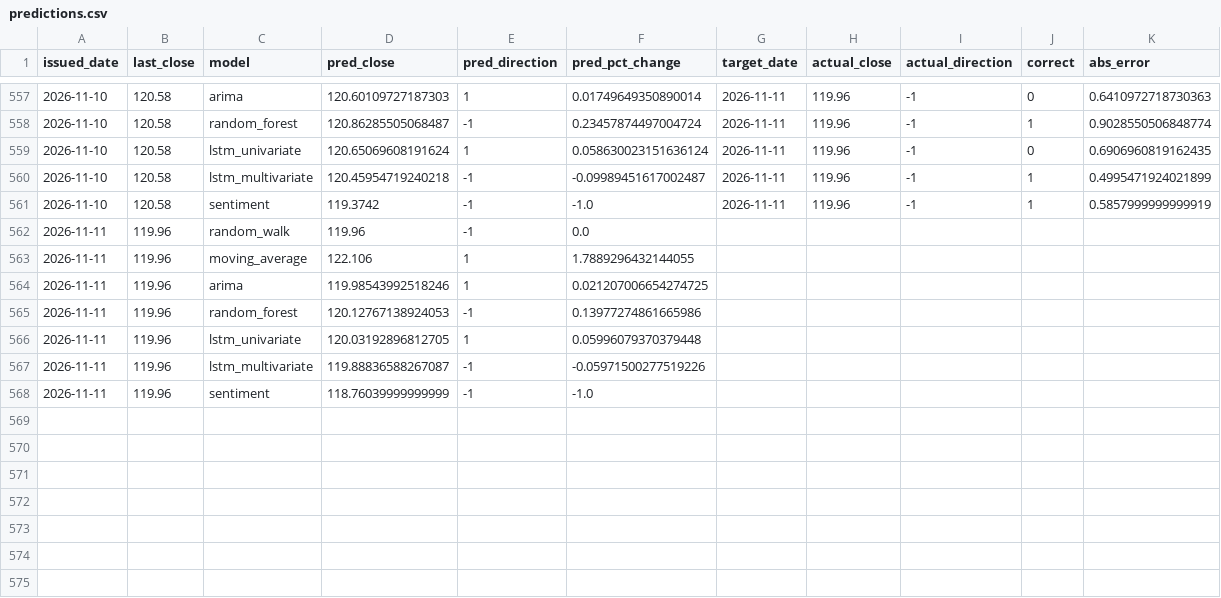
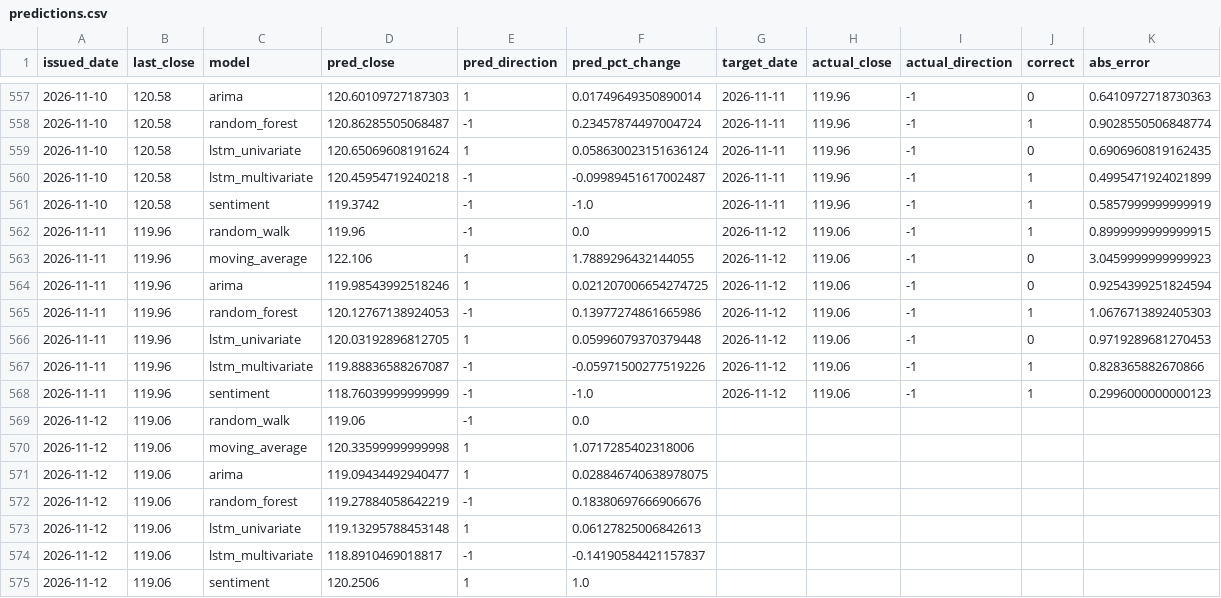
Before and after one commit to shichuhao/sangfor_stock_prediction, a CSV file: outputs/predictions.csv, drawn as a sheet; only a part is shown, gaps mark what is left out.

```diff
--- a/outputs/predictions.csv
+++ b/outputs/predictions.csv
@@ -561,8 +561,15 @@
 2026-11-10,120.58,sentiment,119.3742,-1,-1.0,2026-11-11,119.96,-1,1,0.5857999999999919
-2026-11-11,119.96,random_walk,119.96,-1,0.0,,,,,
-2026-11-11,119.96,moving_average,122.106,1,1.7889296432144055,,,,,
-2026-11-11,119.96,arima,119.98543992518246,1,0.021207006654274725,,,,,
-2026-11-11,119.96,random_forest,120.12767138924053,-1,0.13977274861665986,,,,,
-2026-11-11,119.96,lstm_univariate,120.03192896812705,1,0.05996079370379448,,,,,
-2026-11-11,119.96,lstm_multivariate,119.88836588267087,-1,-0.05971500277519226,,,,,
-2026-11-11,119.96,sentiment,118.76039999999999,-1,-1.0,,,,,
+2026-11-11,119.96,random_walk,119.96,-1,0.0,2026-11-12,119.06,-1,1,0.8999999999999915
+2026-11-11,119.96,moving_average,122.106,1,1.7889296432144055,2026-11-12,119.06,-1,0,3.0459999999999923
+2026-11-11,119.96,arima,119.98543992518246,1,0.021207006654274725,2026-11-12,119.06,-1,0,0.9254399251824594
+2026-11-11,119.96,random_forest,120.12767138924053,-1,0.13977274861665986,2026-11-12,119.06,-1,1,1.0676713892405303
+2026-11-11,119.96,lstm_univariate,120.03192896812705,1,0.05996079370379448,2026-11-12,119.06,-1,0,0.9719289681270453
+2026-11-11,119.96,lstm_multivariate,119.88836588267087,-1,-0.05971500277519226,2026-11-12,119.06,-1,1,0.828365882670866
+2026-11-11,119.96,sentiment,118.76039999999999,-1,-1.0,2026-11-12,119.06,-1,1,0.2996000000000123
+2026-11-12,119.06,random_walk,119.06,-1,0.0,,,,,
+2026-11-12,119.06,moving_average,120.33599999999998,1,1.0717285402318006,,,,,
+2026-11-12,119.06,arima,119.09434492940477,1,0.028846740638978075,,,,,
+2026-11-12,119.06,random_forest,119.27884058642219,-1,0.18380697666906676,,,,,
+2026-11-12,119.06,lstm_univariate,119.13295788453148,1,0.06127825006842613,,,,,
+2026-11-12,119.06,lstm_multivariate,118.8910469018817,-1,-0.14190584421157837,,,,,
+2026-11-12,119.06,sentiment,120.2506,1,1.0,,,,,
```
Also changed, not shown: data/history.csv, data/index.csv, 2 other files.
